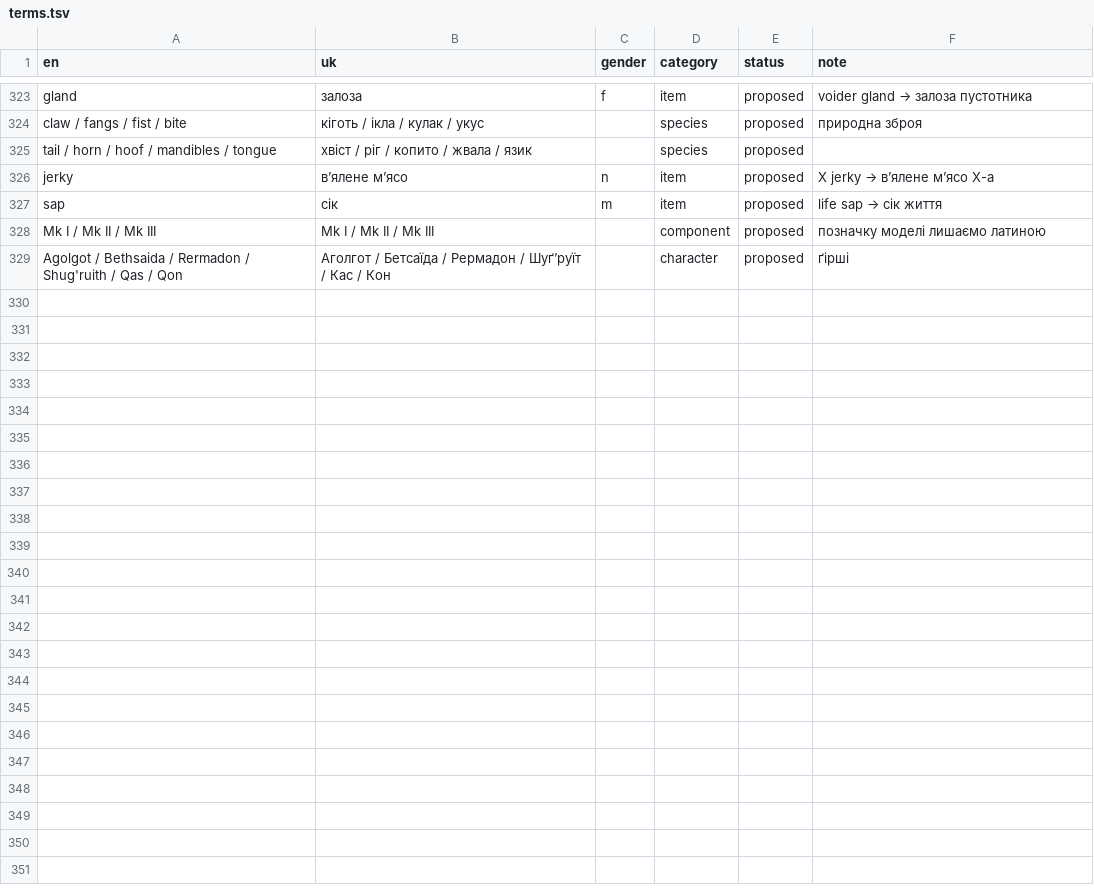
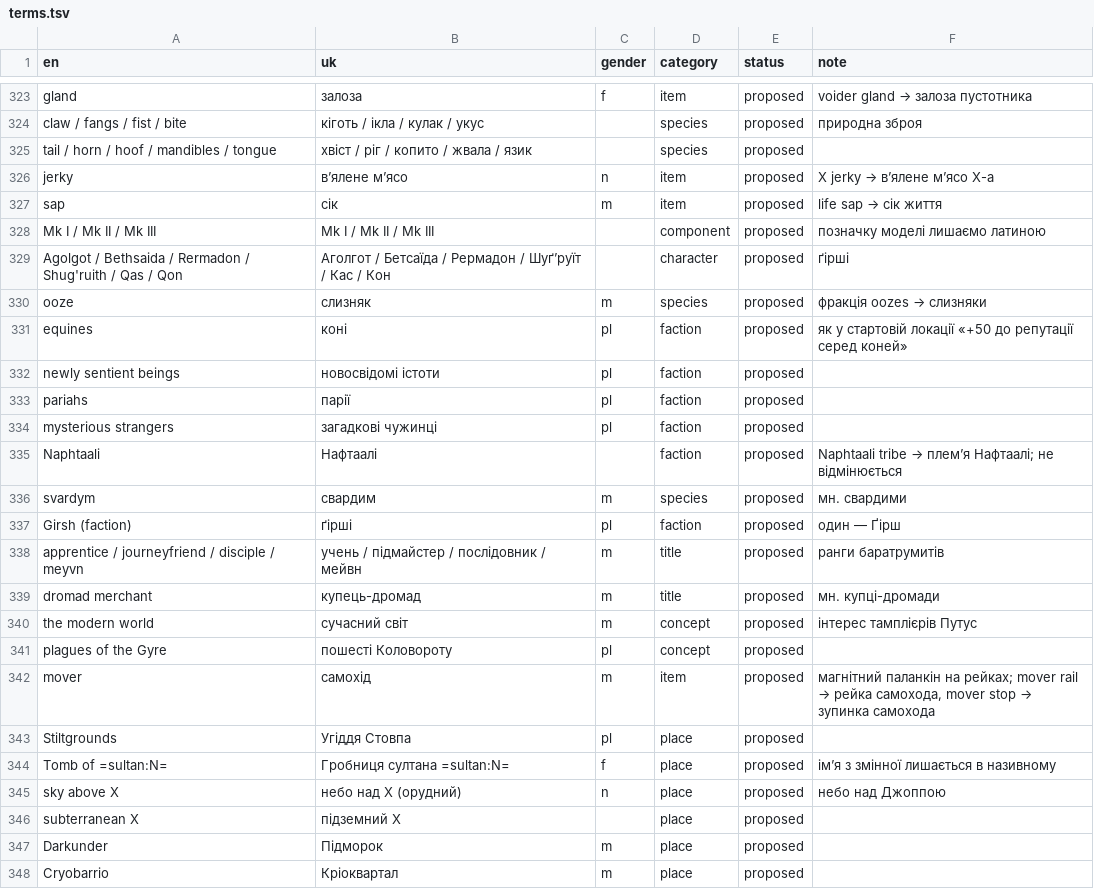
Before and after one commit to mikeKuharuk/Caves-of-Qud-UA, a TSV file: glossary/terms.tsv, drawn as a sheet; only a part is shown, gaps mark what is left out; the diff covers the shown part only; the diff names each change by its address in the sheet, - before the commit and + after, or states it on an @@ line.

```diff
--- a/glossary/terms.tsv
+++ b/glossary/terms.tsv
+row 330: ooze | слизняк | m | species | proposed | фракція oozes → слизняки
+row 331: equines | коні | pl | faction | proposed | як у стартовій локації «+50 до репутації серед коней»
+row 332: newly sentient beings | новосвідомі істоти | pl | faction | proposed
+row 333: pariahs | парії | pl | faction | proposed
+row 334: mysterious strangers | загадкові чужинці | pl | faction | proposed
+row 335: Naphtaali | Нафтаалі |  | faction | proposed | Naphtaali tribe → плем’я Нафтаалі; не відмінюється
+row 336: svardym | свардим | m | species | proposed | мн. свардими
+row 337: Girsh (faction) | ґірші | pl | faction | proposed | один — Ґірш
+row 338: apprentice / journeyfriend / disciple / meyvn | учень / підмайстер / послідовник / мейвн | m | title | proposed | ранги баратрумитів
+row 339: dromad merchant | купець-дромад | m | title | proposed | мн. купці-дромади
+row 340: the modern world | сучасний світ | m | concept | proposed | інтерес тамплієрів Путус
+row 341: plagues of the Gyre | пошесті Коловороту | pl | concept | proposed
+row 342: mover | самохід | m | item | proposed | магнітний паланкін на рейках; mover rail → рейка самохода, mover stop → зупинка самохода
+row 343: Stiltgrounds | Угіддя Стовпа | pl | place | proposed
+row 344: Tomb of =sultan:N= | Гробниця султана =sultan:N= | f | place | proposed | ім’я з змінної лишається в називному
+row 345: sky above X | небо над X (орудний) | n | place | proposed | небо над Джоппою
+row 346: subterranean X | підземний X |  | place | proposed
+row 347: Darkunder | Підморок | m | place | proposed
+row 348: Cryobarrio | Кріоквартал | m | place | proposed
```
Also changed, not shown: 12 added rows elsewhere in this file, 5 other files.
